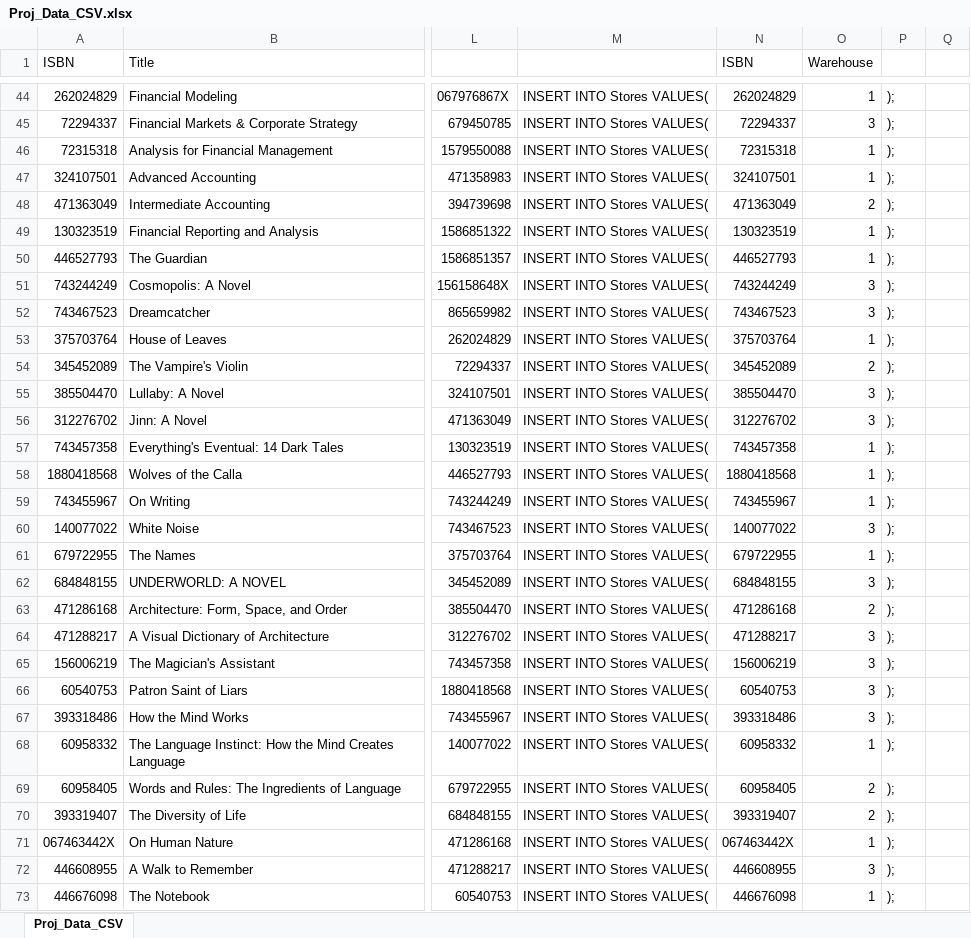
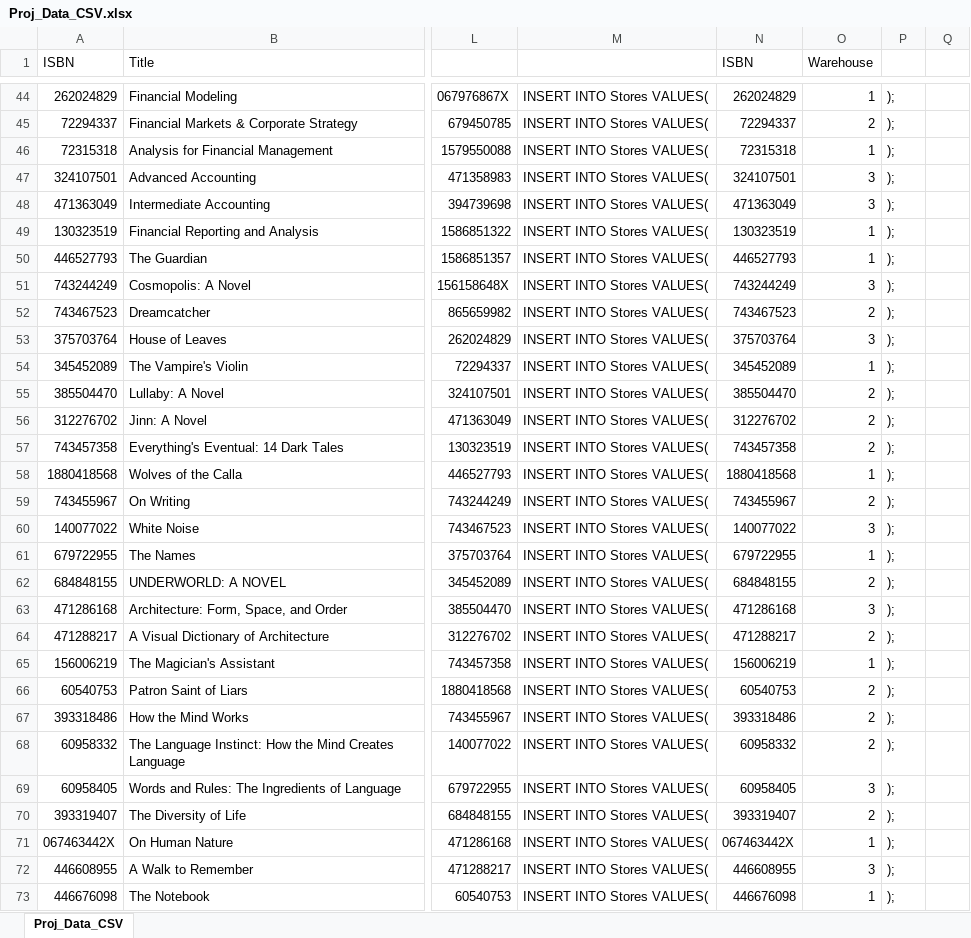
Before and after one commit to sdasponser/DBSysProj3, an Excel workbook: Proj_Data_CSV.xlsx, sheet Proj_Data_CSV, drawn as a sheet; only a part is shown, gaps mark what is left out; values as stored, in another font and other column widths than the file's, no borders; conditional formats not drawn; the diff covers the shown part only; the diff names each change by its address in the sheet, - before the commit and + after, or states it on an @@ line.

```diff
--- a/Proj_Data_CSV.xlsx (sheet Proj_Data_CSV)
+++ b/Proj_Data_CSV.xlsx (sheet Proj_Data_CSV)
-O45 (Warehouse): 3
+O45 (Warehouse): 2
-O47 (Warehouse): 1
+O47 (Warehouse): 3
-O48 (Warehouse): 2
+O48 (Warehouse): 3
-O52 (Warehouse): 3
+O52 (Warehouse): 2
-O53 (Warehouse): 1
+O53 (Warehouse): 3
-O54 (Warehouse): 2
+O54 (Warehouse): 1
-O55:O56 (Warehouse): 3
+O55:O56 (Warehouse): 2
-O57 (Warehouse): 1
+O57 (Warehouse): 2
-O59 (Warehouse): 1
+O59 (Warehouse): 2
-O62 (Warehouse): 3
+O62 (Warehouse): 2
-O63 (Warehouse): 2
+O63 (Warehouse): 3
-O64 (Warehouse): 3
+O64 (Warehouse): 2
-O65 (Warehouse): 3
+O65 (Warehouse): 1
-O66:O67 (Warehouse): 3
+O66:O67 (Warehouse): 2
-O68 (Warehouse): 1
+O68 (Warehouse): 2
-O69 (Warehouse): 2
+O69 (Warehouse): 3
```
Also changed, not shown: 81 edited cells elsewhere in this sheet, 6 other files.
